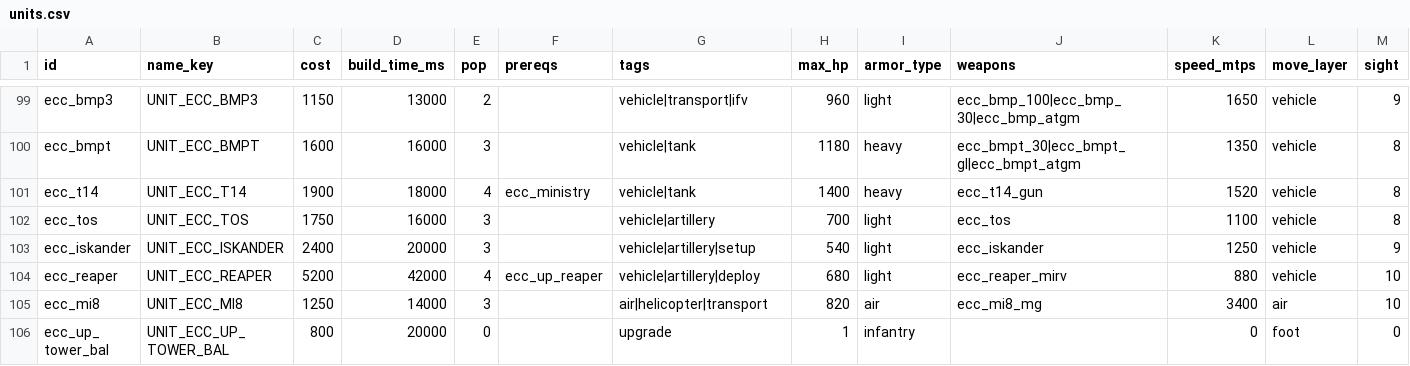
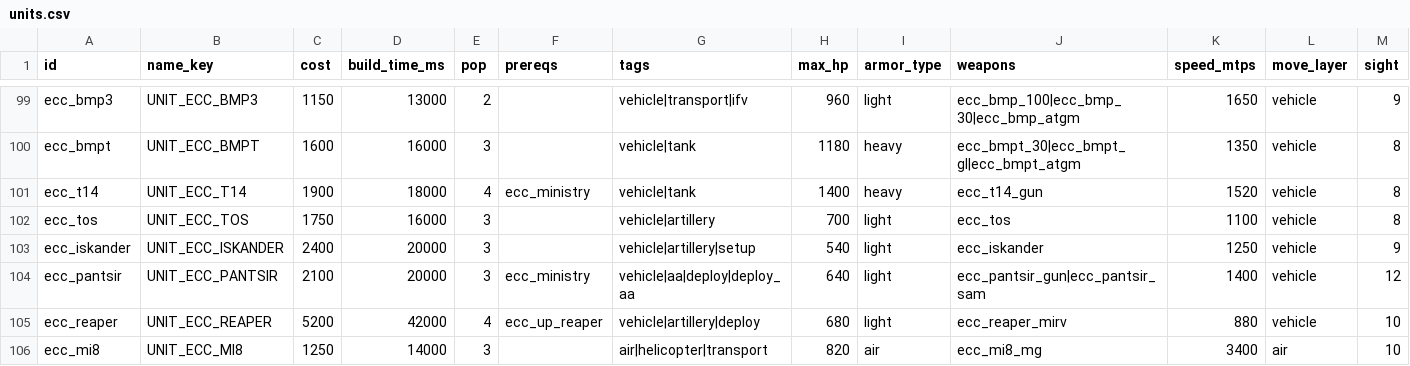
Before and after one commit to malachimurph-hub/Fracture-Line, a CSV file: data/balance/units.csv, drawn as a sheet; only a part is shown, gaps mark what is left out; the shorter side is filled out with more unchanged rows; rows hold the shown columns only; the diff names each change by its address in the sheet, - before the commit and + after, or states it on an @@ line.

```diff
--- a/data/balance/units.csv
+++ b/data/balance/units.csv
+row 104: ecc_pantsir | UNIT_ECC_PANTSIR | 2100 | 20000 | 3 | ecc_ministry | vehicle|aa|deploy|deploy_aa | 640 | light | ecc_pantsir_gun|ecc_pantsir_sam | 1400 | vehicle | 12
```
Also changed, not shown: data/balance/buildings.csv, data/balance/weapons.csv, 44 other files.
